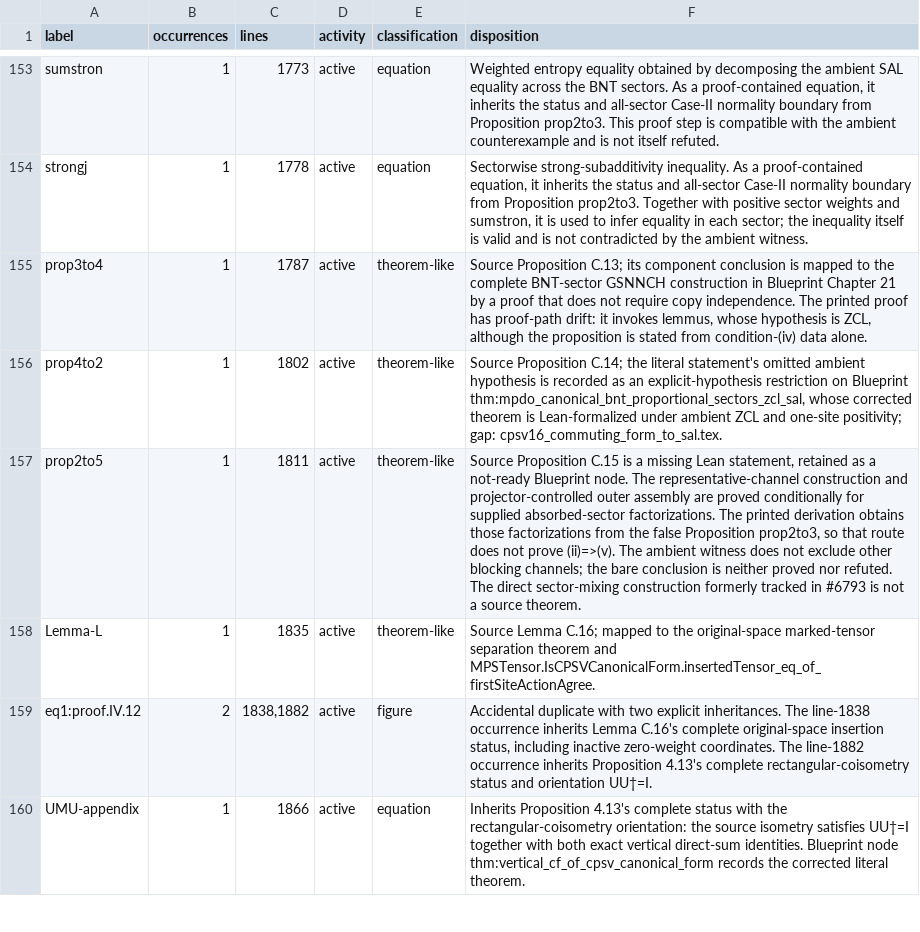
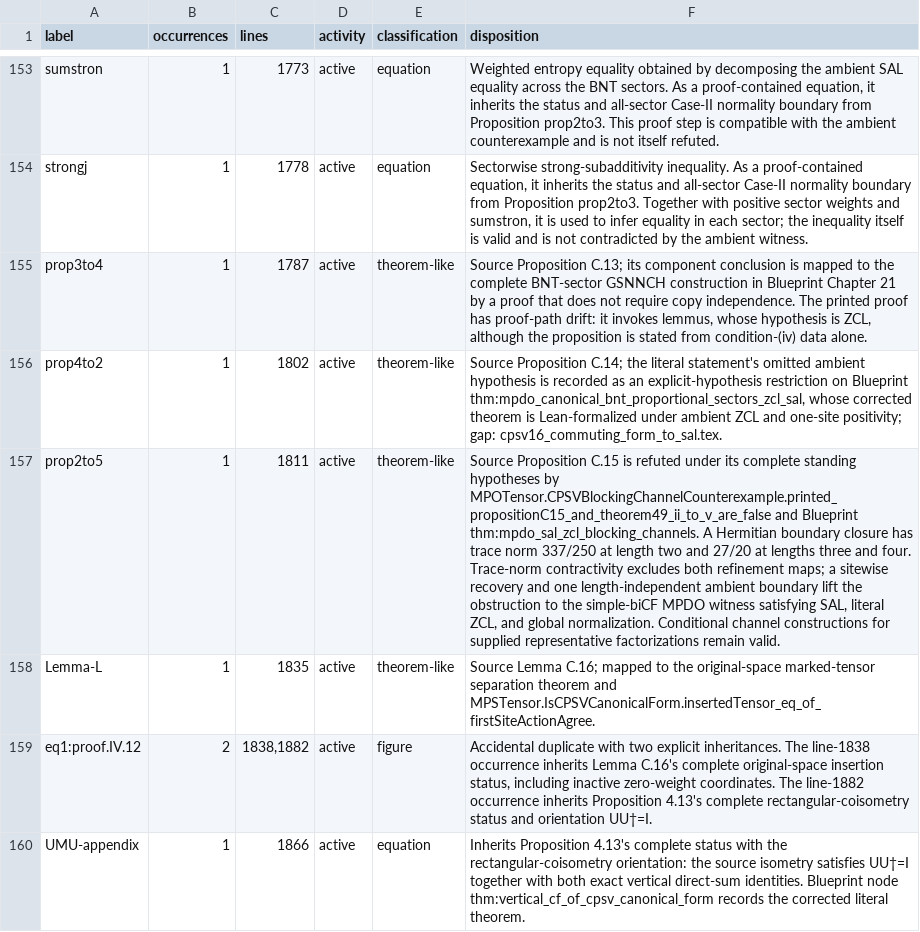
Before and after one commit to LionSR/TNLean, a TSV file: docs/audits/data/cpsv16-label-dispositions.tsv, drawn as a sheet; only a part is shown, gaps mark what is left out; the diff names each change by its address in the sheet, - before the commit and + after, or states it on an @@ line.

Commit message:
fix(MPS/MPDO): refute CPSV16 blocking channels

```diff
--- a/docs/audits/data/cpsv16-label-dispositions.tsv
+++ b/docs/audits/data/cpsv16-label-dispositions.tsv
-F157 (disposition): …C.15 is a missing Lean statement, retained as a not-ready Blueprint node. The representative-channel construction and projector-controlled outer assembly are proved conditionally for supplied absorbed-sector factorizations. The printed derivation obtains those factorizations from the false Proposition prop2to3, so that route does not prove (ii)=>(v). The ambient witness does not exclude other blocking channels; the bare conclusion is neither proved nor refuted. The direct sector-mixing construction formerly tracked in #6793 is not a source theorem.
+F157 (disposition): …C.15 is refuted under its complete standing hypotheses by MPOTensor.CPSVBlockingChannelCounterexample.printed_propositionC15_and_theorem49_ii_to_v_are_false and Blueprint thm:mpdo_sal_zcl_blocking_channels. A Hermitian boundary closure has trace norm 337/250 at length two and 27/20 at lengths three and four. Trace-norm contractivity excludes both refinement maps; a sitewise recovery and one length-independent ambient boundary lift the obstruction to the simple-biCF MPDO witness satisfying SAL, literal ZCL, and global normalization. Conditional channel constructions for supplied representative factorizations remain valid.
```
Also changed, not shown: 18 other files.
